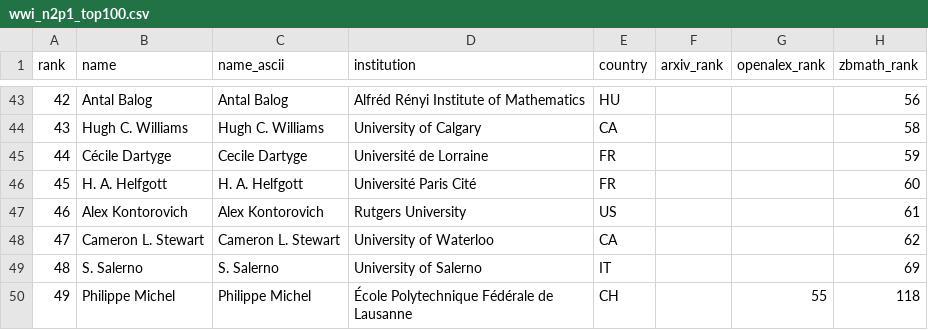
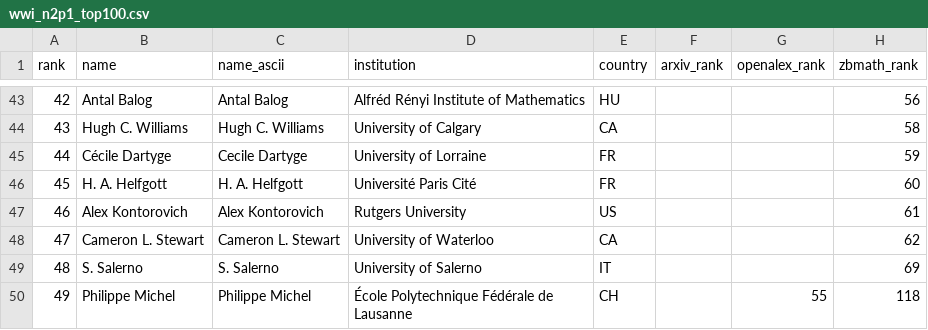
Before and after one commit to sthubbar/wwin2p1, a CSV file: _site/data/wwi_n2p1_top100.csv, drawn as a sheet; only a part is shown, gaps mark what is left out; the diff covers the shown part only; the diff names each change by its address in the sheet, - before the commit and + after, or states it on an @@ line.

```diff
--- a/_site/data/wwi_n2p1_top100.csv
+++ b/_site/data/wwi_n2p1_top100.csv
-D45 (institution): Université de Lorraine
+D45 (institution): University of Lorraine
```
Also changed, not shown: 8 edited cells elsewhere in this file, 21 other files.
